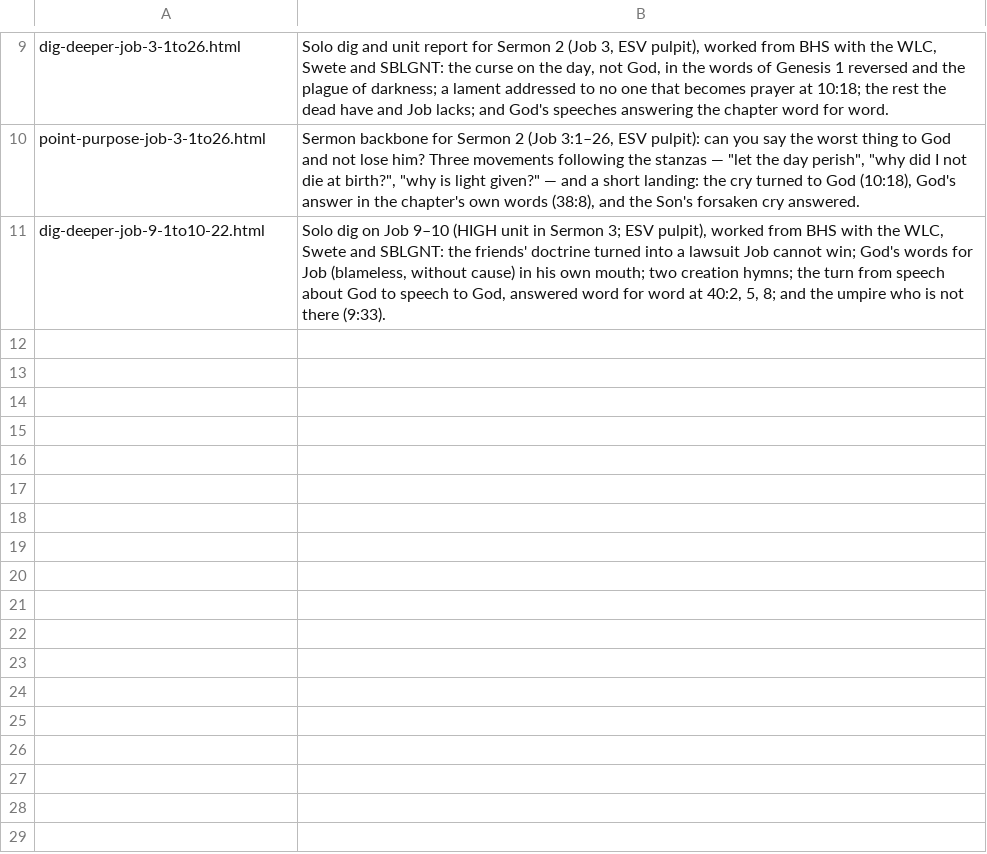
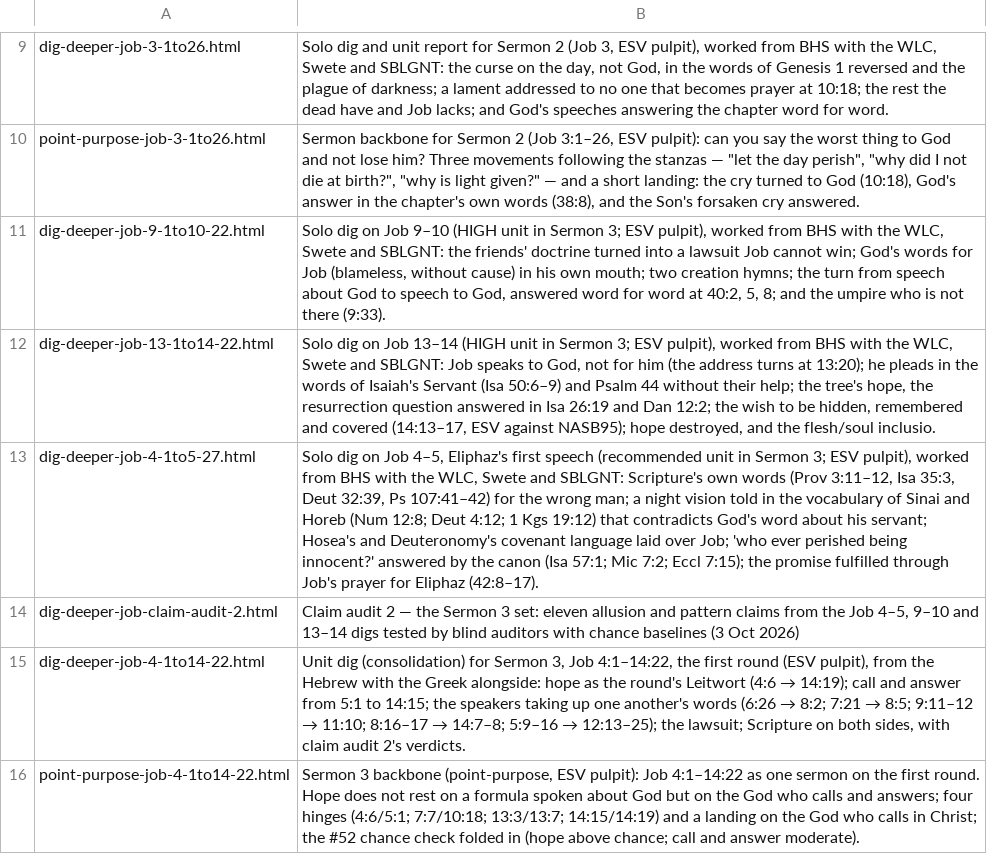
Before and after one commit to pqcouch/dig-deeper, a TSV file: Job/descriptions.tsv, drawn as a sheet; only a part is shown, gaps mark what is left out; the diff names each change by its address in the sheet, - before the commit and + after, or states it on an @@ line.

```diff
--- a/Job/descriptions.tsv
+++ b/Job/descriptions.tsv
+row 12: dig-deeper-job-13-1to14-22.html | Solo dig on Job 13–14 (HIGH unit in Sermon 3; ESV pulpit), worked from BHS with the WLC, Swete and SBLGNT: Job speaks to God, not for him (the address turns at 13:20); he pleads in the words of Isaiah's Servant (Isa 50:6–9) and Psalm 44 without their help; the tree's hope, the resurrection question answered in Isa 26:19 and Dan 12:2; the wish to be hidden, remembered and covered (14:13–17, ESV against NASB95); hope destroyed, and the flesh/soul inclusio.
+row 13: dig-deeper-job-4-1to5-27.html | Solo dig on Job 4–5, Eliphaz's first speech (recommended unit in Sermon 3; ESV pulpit), worked from BHS with the WLC, Swete and SBLGNT: Scripture's own words (Prov 3:11–12, Isa 35:3, Deut 32:39, Ps 107:41–42) for the wrong man; a night vision told in the vocabulary of Sinai and Horeb (Num 12:8; Deut 4:12; 1 Kgs 19:12) that contradicts God's word about his servant; Hosea's and Deuteronomy's covenant language laid over Job; 'who ever perished being innocent?' answered by the canon (Isa 57:1; Mic 7:2; Eccl 7:15); the promise fulfilled through Job's prayer for Eliphaz (42:8–17).
+row 14: dig-deeper-job-claim-audit-2.html | Claim audit 2 — the Sermon 3 set: eleven allusion and pattern claims from the Job 4–5, 9–10 and 13–14 digs tested by blind auditors with chance baselines (3 Oct 2026)
+row 15: dig-deeper-job-4-1to14-22.html | Unit dig (consolidation) for Sermon 3, Job 4:1–14:22, the first round (ESV pulpit), from the Hebrew with the Greek alongside: hope as the round's Leitwort (4:6 → 14:19); call and answer from 5:1 to 14:15; the speakers taking up one another's words (6:26 → 8:2; 7:21 → 8:5; 9:11–12 → 11:10; 8:16–17 → 14:7–8; 5:9–16 → 12:13–25); the lawsuit; Scripture on both sides, with claim audit 2's verdicts.
+row 16: point-purpose-job-4-1to14-22.html | Sermon 3 backbone (point-purpose, ESV pulpit): Job 4:1–14:22 as one sermon on the first round. Hope does not rest on a formula spoken about God but on the God who calls and answers; four hinges (4:6/5:1; 7:7/10:18; 13:3/13:7; 14:15/14:19) and a landing on the God who calls in Christ; the #52 chance check folded in (hope above chance; call and answer moderate).
```
Also changed, not shown: 22 other files.
